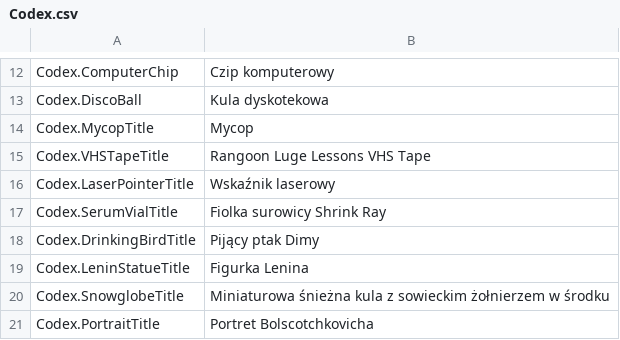
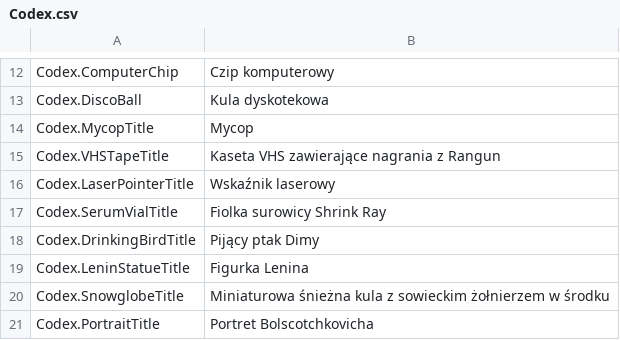
Before and after one commit to SuiMachine/The-Spy-Who-Shrunk-Me---Polish-Translation, a CSV file: Polish/Codex.csv, drawn as a sheet; only a part is shown, gaps mark what is left out.

```diff
--- a/Polish/Codex.csv
+++ b/Polish/Codex.csv
@@ -14,3 +14,3 @@ Codex.DiscoBall,Kula dyskotekowa
 Codex.MycopTitle,Mycop
-Codex.VHSTapeTitle,Rangoon Luge Lessons VHS Tape
+Codex.VHSTapeTitle,Kaseta VHS zawierające nagrania z Rangun
 Codex.LaserPointerTitle,Wskaźnik laserowy
```
Also changed, not shown: Polish/GadgetDialogue.csv, Polish/Menu.csv, 12 other files.
